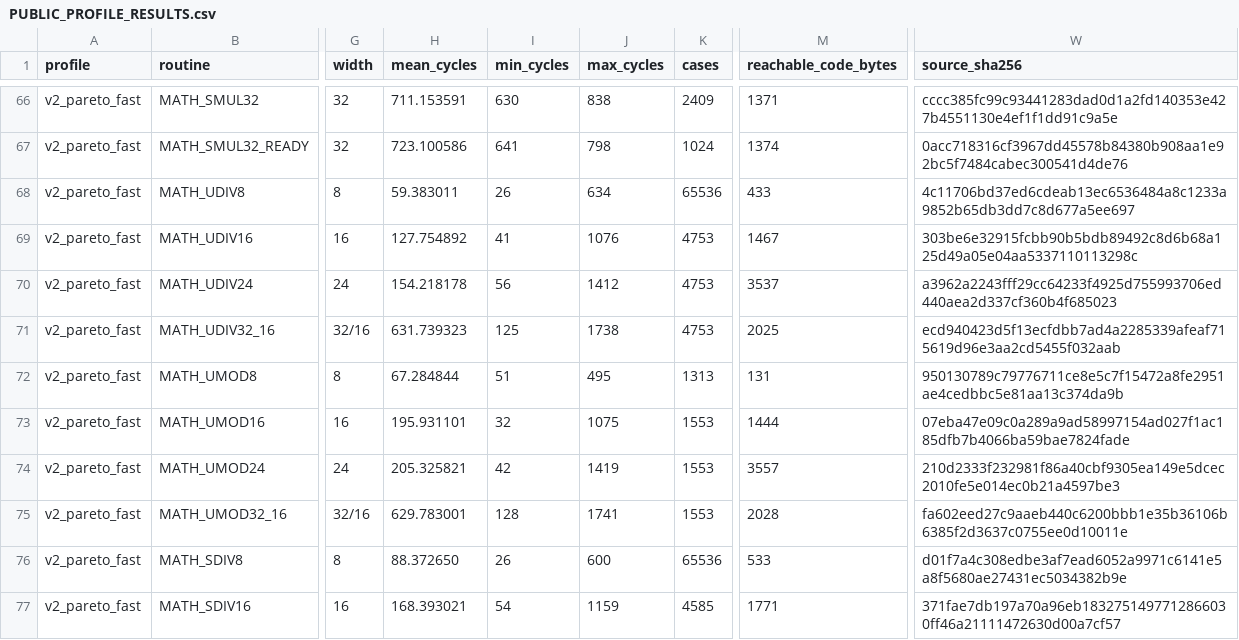
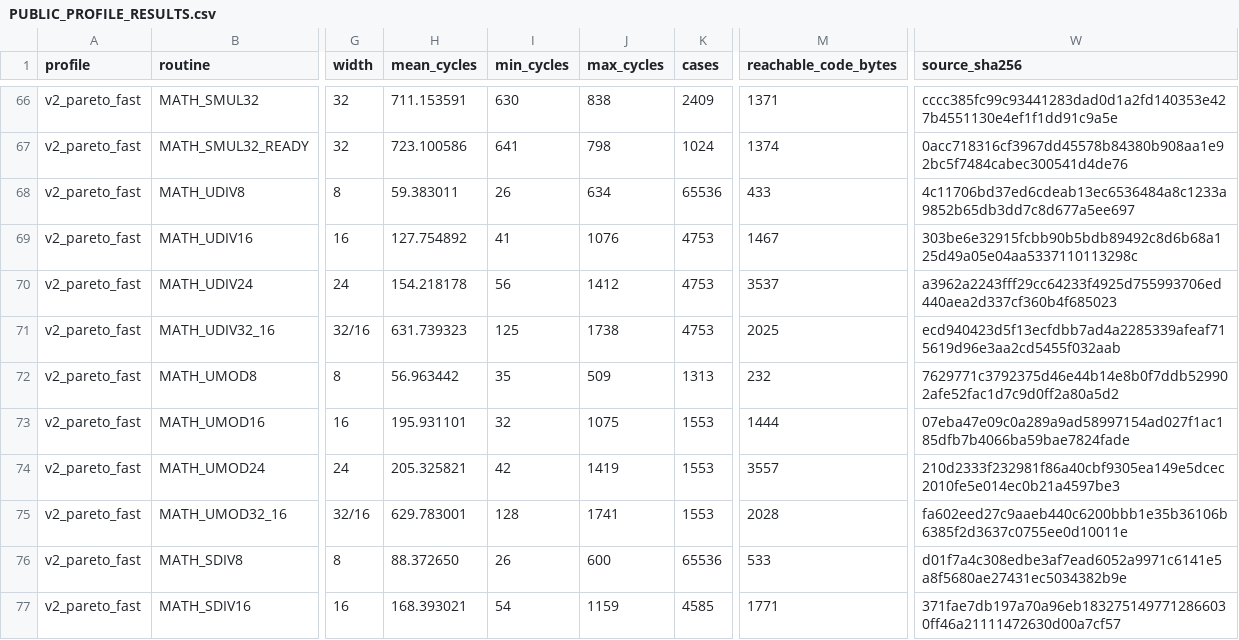
Before and after one commit to floppyrom/C64-Math-Library, a CSV file: benchmarks/PUBLIC_PROFILE_RESULTS.csv, drawn as a sheet; only a part is shown, gaps mark what is left out; the diff names each change by its address in the sheet, - before the commit and + after, or states it on an @@ line.

```diff
--- a/benchmarks/PUBLIC_PROFILE_RESULTS.csv
+++ b/benchmarks/PUBLIC_PROFILE_RESULTS.csv
-H72 (mean_cycles): 67.284844
+H72 (mean_cycles): 56.963442
-I72 (min_cycles): 51
+I72 (min_cycles): 35
-J72 (max_cycles): 495
+J72 (max_cycles): 509
-M72 (reachable_code_bytes): 131
+M72 (reachable_code_bytes): 232
-W72 (source_sha256): 950130789c79776711ce8e5c7f15472a8fe2951ae4cedbbc5e81aa13c374da9b
+W72 (source_sha256): 7629771c3792375d46e44b14e8b0f7ddb529902afe52fac1d7c9d0ff2a80a5d2
```
Also changed, not shown: benchmarks/ISSUE39_UNSIGNED_SMALL_WORKLOAD_AUDIT.csv, benchmarks/UNSIGNED_3216_WORKLOAD_AUDIT.csv, 38 other files.
